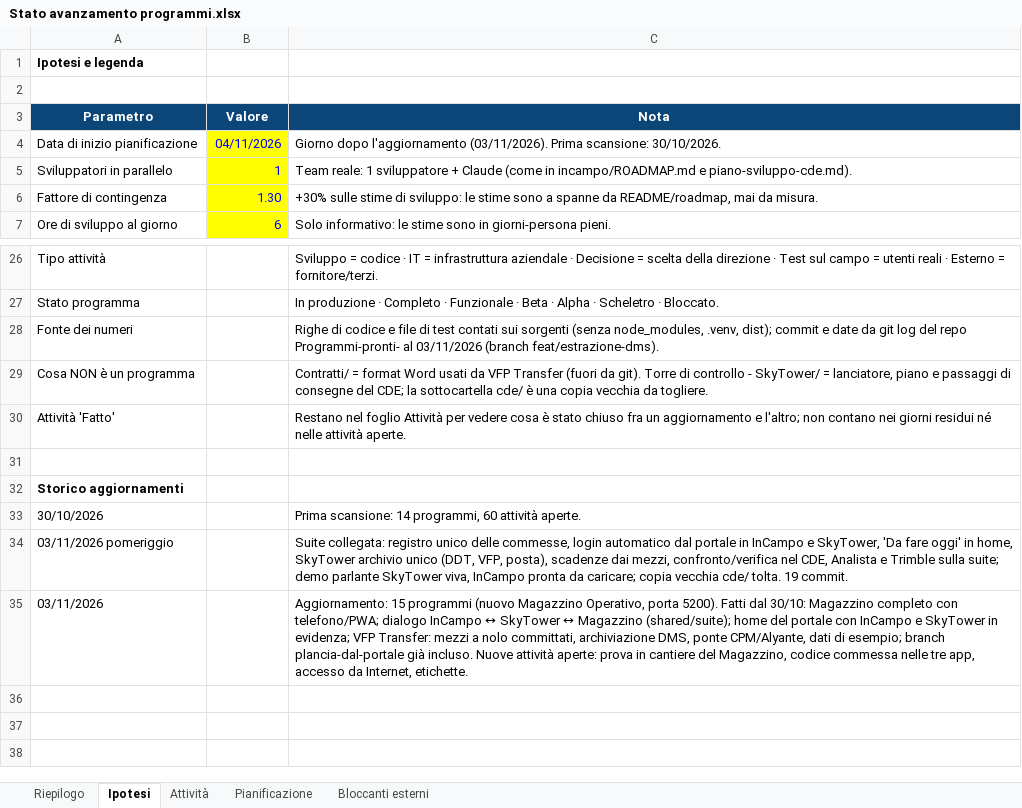
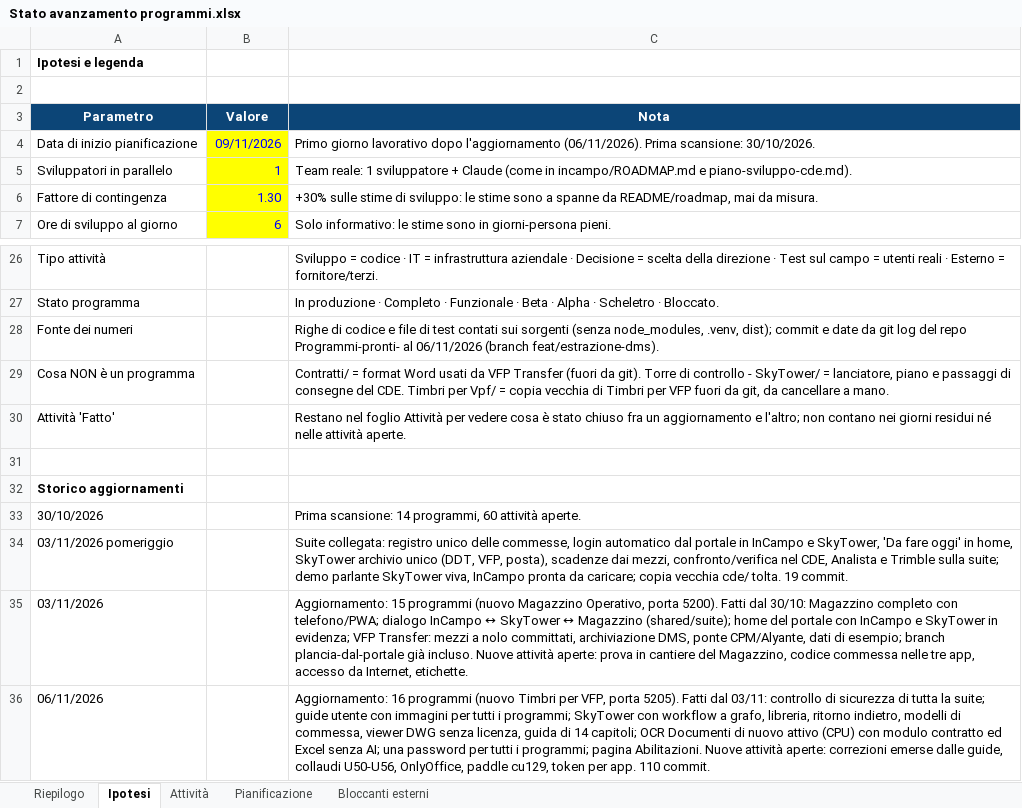
Before and after one commit to Alessio-Mangiagi/Programmi-pronti-, an Excel workbook: Stato avanzamento programmi.xlsx, sheet Ipotesi, drawn as a sheet; only a part is shown, gaps mark what is left out; values as stored, in another font and other column widths than the file's, no borders; the diff names each change by its address in the sheet, - before the commit and + after, or states it on an @@ line.

```diff
--- a/Stato avanzamento programmi.xlsx (sheet Ipotesi)
+++ b/Stato avanzamento programmi.xlsx (sheet Ipotesi)
-B4 (Valore): 04/11/2026
+B4 (Valore): 09/11/2026
-C4 (Nota): Giorno dopo l'aggiornamento (03/11/2026). Prima scansione:…
+C4 (Nota): Primo giorno lavorativo dopo l'aggiornamento (06/11/2026). Prima scansione:…
-C28 (Nota): …Programmi-pronti- al 03/11/2026 (branch feat/estrazione-dms).
+C28 (Nota): …Programmi-pronti- al 06/11/2026 (branch feat/estrazione-dms).
-C29 (Nota): …consegne del CDE; la sottocartella cde/ è una copia vecchia da togliere.
+C29 (Nota): …consegne del CDE. Timbri per Vpf/ = copia vecchia di Timbri per VFP fuori da git, da cancellare a mano.
+row 36: 06/11/2026 |  | Aggiornamento: 16 programmi (nuovo Timbri per VFP, porta 5205). Fatti dal 03/11: controllo di sicurezza di tutta la suite; guide utente con immagini per tutti i programmi; SkyTower con workflow a grafo, libreria, ritorno indietro, modelli di commessa, viewer DWG senza licenza, guida di 14 capitoli; OCR Documenti di nuovo attivo (CPU) con modulo contratto ed Excel senza AI; una password per tutti i programmi; pagina Abilitazioni. Nuove attività aperte: correzioni emerse dalle guide, collaudi U50-U56, OnlyOffice, paddle cu129, token per app. 110 commit.
```
Also changed, not shown: sheet Attività, sheet Riepilogo, sheet Bloccanti esterni, sheet Pianificazione.
